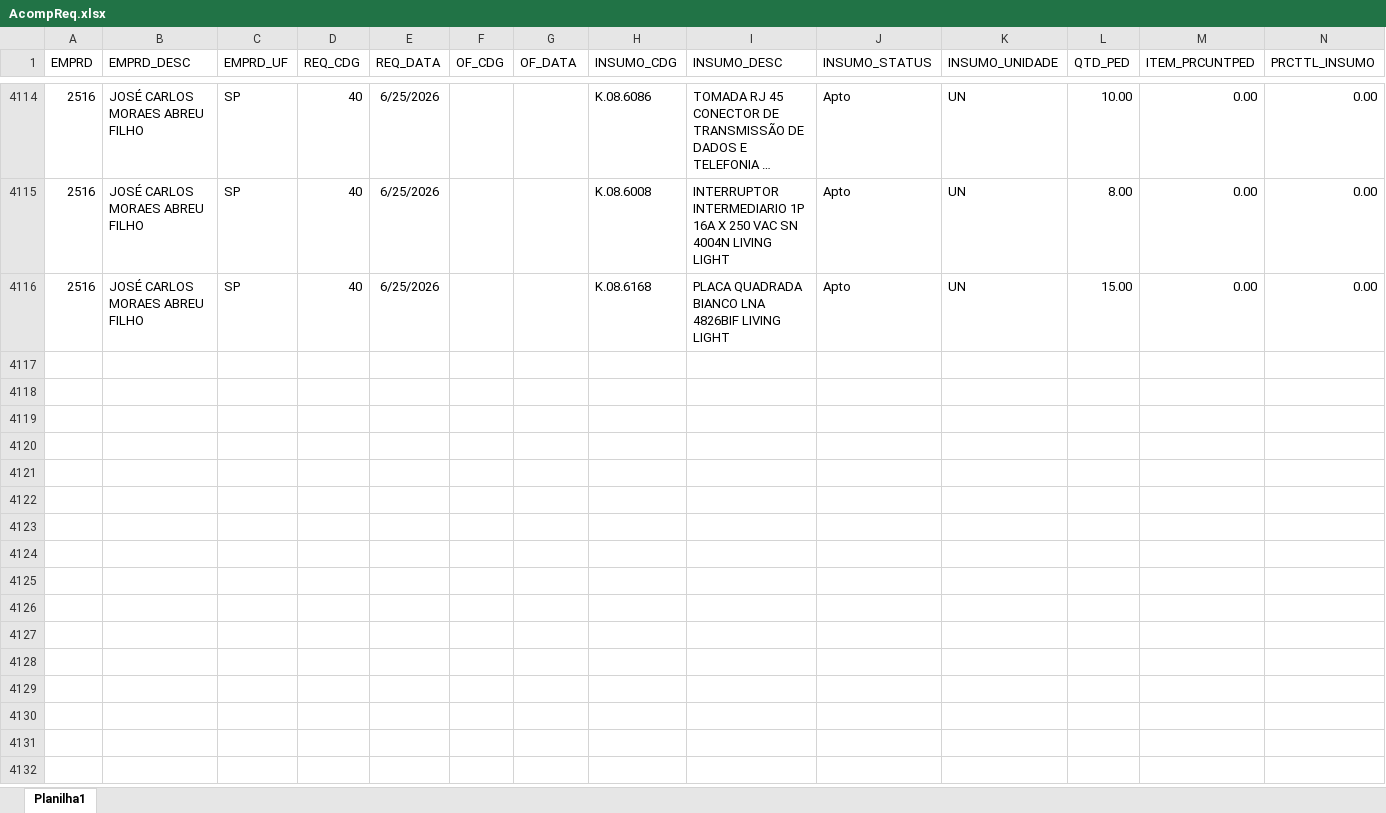
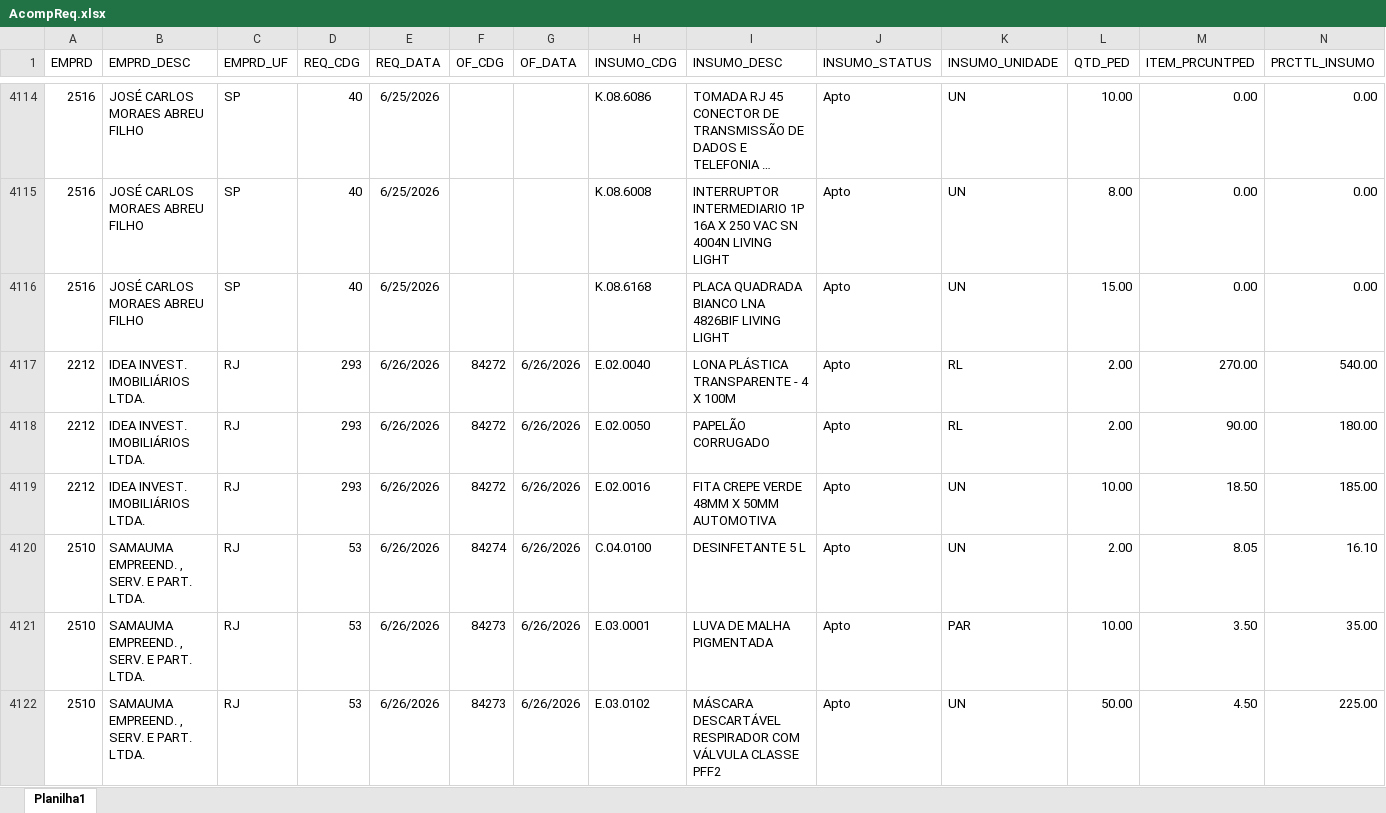
Before and after one commit to Mgiglio98/acompanhamento-requisicoes, an Excel workbook: AcompReq.xlsx, sheet Planilha1, drawn as a sheet; only a part is shown, gaps mark what is left out; long unchanged cells end in …; values as stored, in another font and other column widths than the file's, no borders; rows hold the shown columns only; the diff covers the shown part only; the diff names each change by its address in the sheet, - before the commit and + after, or states it on an @@ line.

```diff
--- a/AcompReq.xlsx (sheet Planilha1)
+++ b/AcompReq.xlsx (sheet Planilha1)
+row 4117: 2212 | IDEA INVEST. IMOBILIÁRIOS LTDA. | RJ | 293 | 6/26/2026 | 84272 | 6/26/2026 | E.02.0040 | LONA PLÁSTICA TRANSPARENTE - 4 X 100M | Apto | RL | 2.00 | 270.00 | 540.00
+row 4118: 2212 | IDEA INVEST. IMOBILIÁRIOS LTDA. | RJ | 293 | 6/26/2026 | 84272 | 6/26/2026 | E.02.0050 | PAPELÃO CORRUGADO | Apto | RL | 2.00 | 90.00 | 180.00
+row 4119: 2212 | IDEA INVEST. IMOBILIÁRIOS LTDA. | RJ | 293 | 6/26/2026 | 84272 | 6/26/2026 | E.02.0016 | FITA CREPE VERDE 48MM X 50MM AUTOMOTIVA | Apto | UN | 10.00 | 18.50 | 185.00
+row 4120: 2510 | SAMAUMA EMPREEND. , SERV. E PART. LTDA. | RJ | 53 | 6/26/2026 | 84274 | 6/26/2026 | C.04.0100 | DESINFETANTE 5 L | Apto | UN | 2.00 | 8.05 | 16.10
+row 4121: 2510 | SAMAUMA EMPREEND. , SERV. E PART. LTDA. | RJ | 53 | 6/26/2026 | 84273 | 6/26/2026 | E.03.0001 | LUVA DE MALHA PIGMENTADA | Apto | PAR | 10.00 | 3.50 | 35.00
+row 4122: 2510 | SAMAUMA EMPREEND. , SERV. E PART. LTDA. | RJ | 53 | 6/26/2026 | 84273 | 6/26/2026 | E.03.0102 | MÁSCARA DESCARTÁVEL RESPIRADOR COM VÁLVULA CLASSE PFF2 | Apto | UN | 50.00 | 4.50 | 225.00
```
Also changed, not shown: 29 added rows, 23 removed rows and 134 edited cells elsewhere in this sheet, Relat_OF.xlsx.
